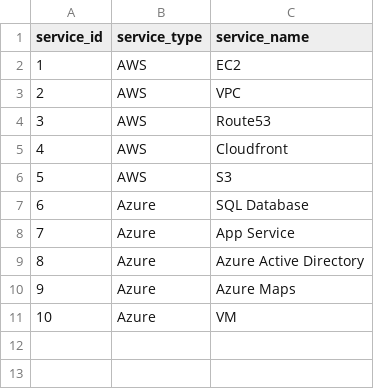
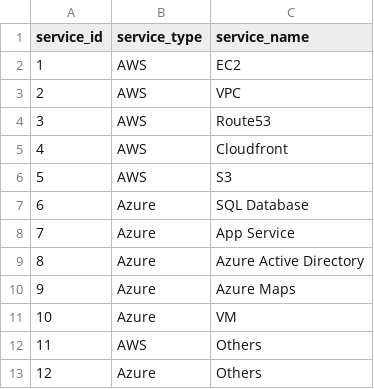
Before and after one commit to awan-tech/awan-support-ticket-system, a CSV file: db-related/fake-data/service.csv, drawn as a sheet; the diff names each change by its address in the sheet, - before the commit and + after, or states it on an @@ line.

Commit message:
update fake data

```diff
--- a/db-related/fake-data/service.csv
+++ b/db-related/fake-data/service.csv
+row 12: 11 | AWS | Others
+row 13: 12 | Azure | Others
```
